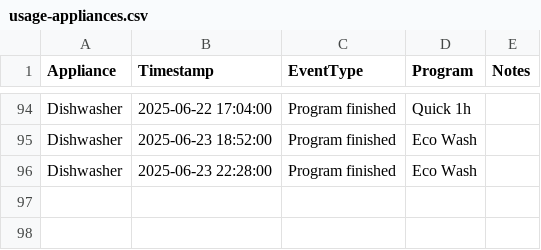
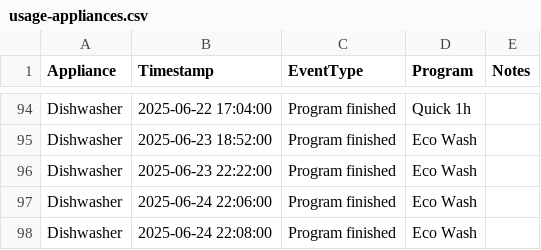
Before and after one commit to seanlhodges/energy_consumption, a CSV file: data/usage-appliances.csv, drawn as a sheet; only a part is shown, gaps mark what is left out.

Commit message:
Data update 2025-06-24

```diff
--- a/data/usage-appliances.csv
+++ b/data/usage-appliances.csv
@@ -95,2 +95,4 @@ Dishwasher,2025-06-22 17:04:00, Program finished,Quick 1h,
 Dishwasher,2025-06-23 18:52:00, Program finished,Eco Wash,
-Dishwasher,2025-06-23 22:28:00, Program finished,Eco Wash,
+Dishwasher,2025-06-23 22:22:00, Program finished,Eco Wash,
+Dishwasher,2025-06-24 22:06:00, Program finished,Eco Wash,
+Dishwasher,2025-06-24 22:08:00, Program finished,Eco Wash,
```
Also changed, not shown: 9 other files.
